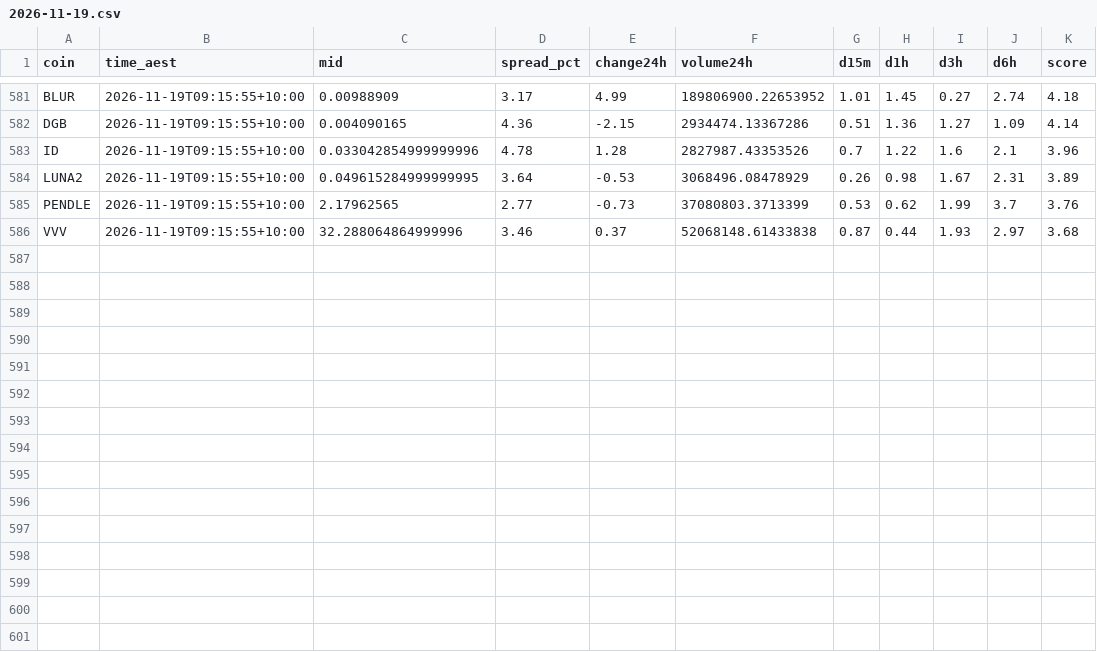
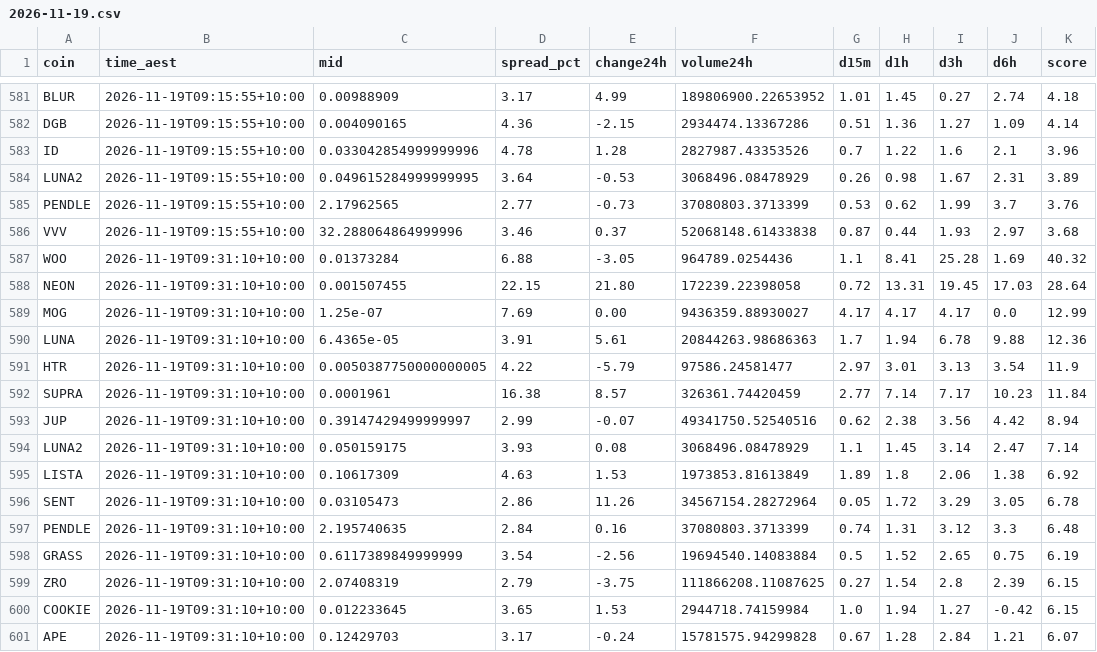
Before and after one commit to NickAu2020/coinspot-data, a CSV file: data/signals/2026-11-19.csv, drawn as a sheet; only a part is shown, gaps mark what is left out.

```diff
--- a/data/signals/2026-11-19.csv
+++ b/data/signals/2026-11-19.csv
@@ -586 +586,16 @@ PENDLE,2026-11-19T09:15:55+10:00,2.17962565,2.77,-0.73,37080803.3713399,0.53,0.6
 VVV,2026-11-19T09:15:55+10:00,32.288064864999996,3.46,0.37,52068148.61433838,0.87,0.44,1.93,2.97,3.68
+WOO,2026-11-19T09:31:10+10:00,0.01373284,6.88,-3.05,964789.0254436,1.1,8.41,25.28,1.69,40.32
+NEON,2026-11-19T09:31:10+10:00,0.001507455,22.15,21.80,172239.22398058,0.72,13.31,19.45,17.03,28.64
+MOG,2026-11-19T09:31:10+10:00,1.25e-07,7.69,0.00,9436359.88930027,4.17,4.17,4.17,0.0,12.99
+LUNA,2026-11-19T09:31:10+10:00,6.4365e-05,3.91,5.61,20844263.98686363,1.7,1.94,6.78,9.88,12.36
+HTR,2026-11-19T09:31:10+10:00,0.0050387750000000005,4.22,-5.79,97586.24581477,2.97,3.01,3.13,3.54,11.9
+SUPRA,2026-11-19T09:31:10+10:00,0.0001961,16.38,8.57,326361.74420459,2.77,7.14,7.17,10.23,11.84
+JUP,2026-11-19T09:31:10+10:00,0.39147429499999997,2.99,-0.07,49341750.52540516,0.62,2.38,3.56,4.42,8.94
+LUNA2,2026-11-19T09:31:10+10:00,0.050159175,3.93,0.08,3068496.08478929,1.1,1.45,3.14,2.47,7.14
+LISTA,2026-11-19T09:31:10+10:00,0.10617309,4.63,1.53,1973853.81613849,1.89,1.8,2.06,1.38,6.92
+SENT,2026-11-19T09:31:10+10:00,0.03105473,2.86,11.26,34567154.28272964,0.05,1.72,3.29,3.05,6.78
+PENDLE,2026-11-19T09:31:10+10:00,2.195740635,2.84,0.16,37080803.3713399,0.74,1.31,3.12,3.3,6.48
+GRASS,2026-11-19T09:31:10+10:00,0.6117389849999999,3.54,-2.56,19694540.14083884,0.5,1.52,2.65,0.75,6.19
+ZRO,2026-11-19T09:31:10+10:00,2.07408319,2.79,-3.75,111866208.11087625,0.27,1.54,2.8,2.39,6.15
+COOKIE,2026-11-19T09:31:10+10:00,0.012233645,3.65,1.53,2944718.74159984,1.0,1.94,1.27,-0.42,6.15
+APE,2026-11-19T09:31:10+10:00,0.12429703,3.17,-0.24,15781575.94299828,0.67,1.28,2.84,1.21,6.07
```
Also changed, not shown: data/latest_accel.csv, 1 other file.
